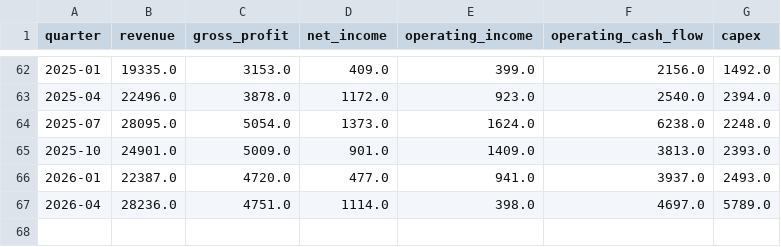
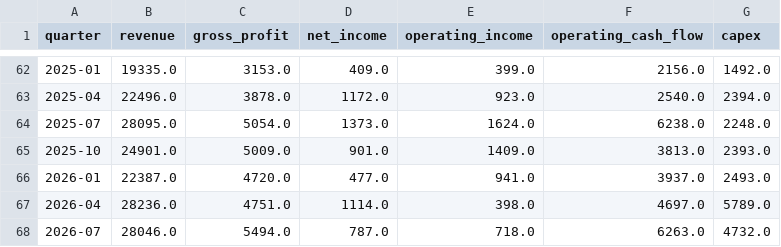
Before and after one commit to Shubham080802/tesla-Rivian-dashboard, a CSV file: data/external/ev/tesla_quarterly_financials.csv, drawn as a sheet; only a part is shown, gaps mark what is left out; the diff names each change by its address in the sheet, - before the commit and + after, or states it on an @@ line.

```diff
--- a/data/external/ev/tesla_quarterly_financials.csv
+++ b/data/external/ev/tesla_quarterly_financials.csv
+row 68: 2026-07 | 28046.0 | 5494.0 | 787.0 | 718.0 | 6263.0 | 4732.0
```
Also changed, not shown: data/external/research/nhtsa_complaints.csv, data/external/research/tesla_sec_research.csv, 7 other files.
